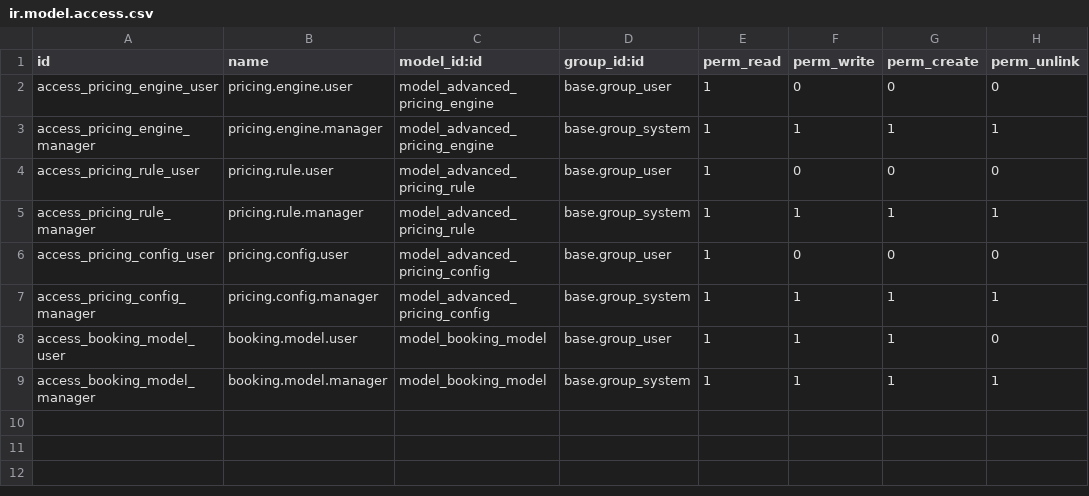
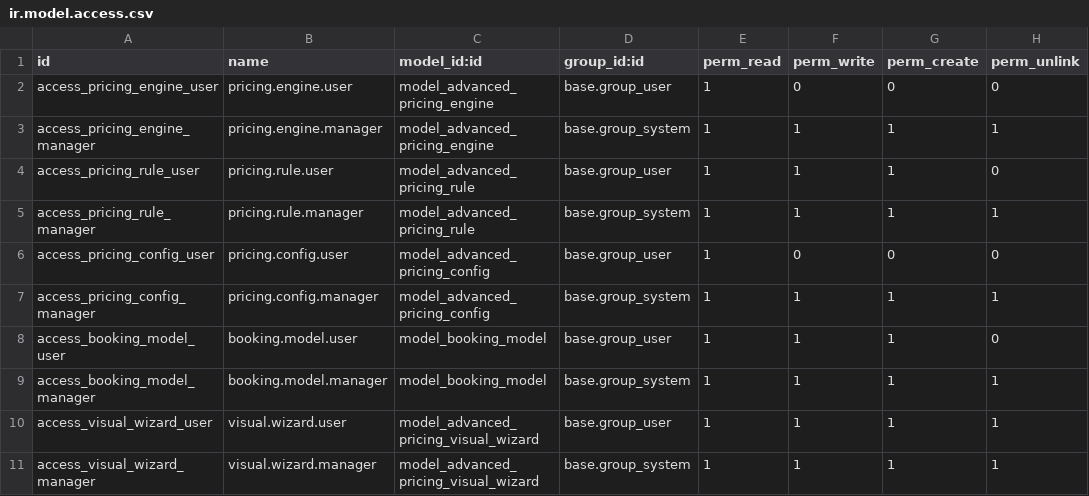
Before and after one commit to biztinct/health, a CSV file: addons/advanced_pricing/security/ir.model.access.csv, drawn as a sheet.

```diff
--- a/addons/advanced_pricing/security/ir.model.access.csv
+++ b/addons/advanced_pricing/security/ir.model.access.csv
@@ -3,3 +3,3 @@ access_pricing_engine_user,pricing.engine.user,model_advanced_pricing_engine,bas
 access_pricing_engine_manager,pricing.engine.manager,model_advanced_pricing_engine,base.group_system,1,1,1,1
-access_pricing_rule_user,pricing.rule.user,model_advanced_pricing_rule,base.group_user,1,0,0,0
+access_pricing_rule_user,pricing.rule.user,model_advanced_pricing_rule,base.group_user,1,1,1,0
 access_pricing_rule_manager,pricing.rule.manager,model_advanced_pricing_rule,base.group_system,1,1,1,1
@@ -9 +9,3 @@ access_booking_model_user,booking.model.user,model_booking_model,base.group_user
 access_booking_model_manager,booking.model.manager,model_booking_model,base.group_system,1,1,1,1
+access_visual_wizard_user,visual.wizard.user,model_advanced_pricing_visual_wizard,base.group_user,1,1,1,1
+access_visual_wizard_manager,visual.wizard.manager,model_advanced_pricing_visual_wizard,base.group_system,1,1,1,1
```
Also changed, not shown: 9 other files.
